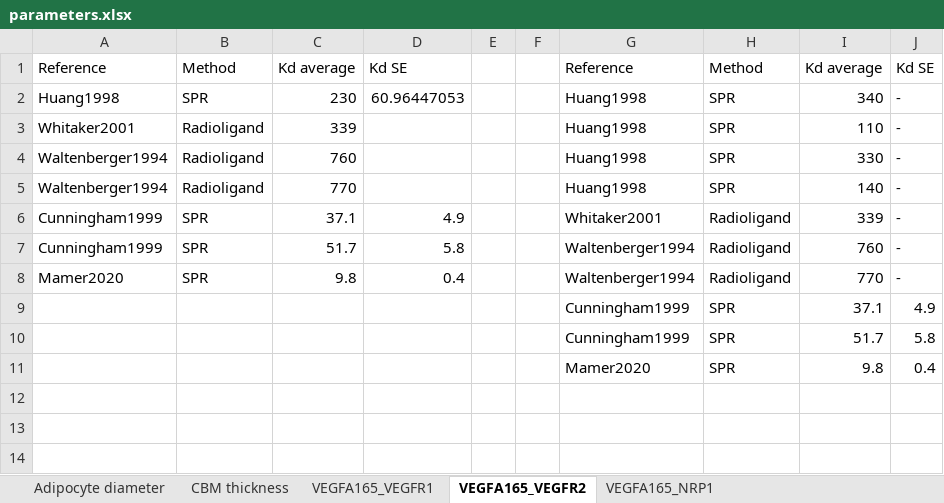
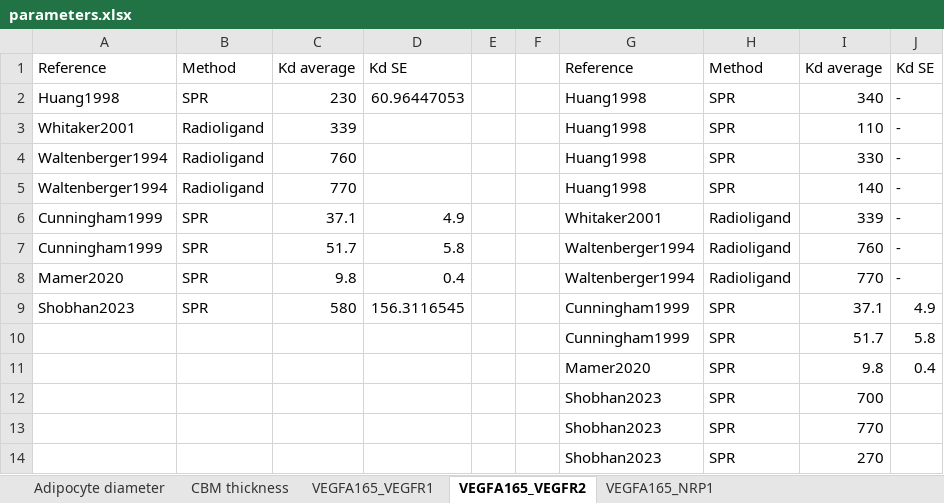
Before and after one commit to YunjeongLee/meta-analysis-for-VEGF-signaling, an Excel workbook: data/parameters.xlsx, sheet VEGFA165_VEGFR2, drawn as a sheet; values as stored, in another font and other column widths than the file's, no borders; the diff names each change by its address in the sheet, - before the commit and + after, or states it on an @@ line.

Commit message:
add Shobhan's data

```diff
--- a/data/parameters.xlsx (sheet VEGFA165_VEGFR2)
+++ b/data/parameters.xlsx (sheet VEGFA165_VEGFR2)
-A9: (empty)
+A9: Shobhan2023
-B9: (empty)
+B9: SPR
-C9: (empty)
+C9: 580
-D9: (empty)
+D9: 156.3116545
+row 12:  |  |  |  |  |  | Shobhan2023 | SPR | 700
+row 13:  |  |  |  |  |  | Shobhan2023 | SPR | 770
+row 14:  |  |  |  |  |  | Shobhan2023 | SPR | 270
```
